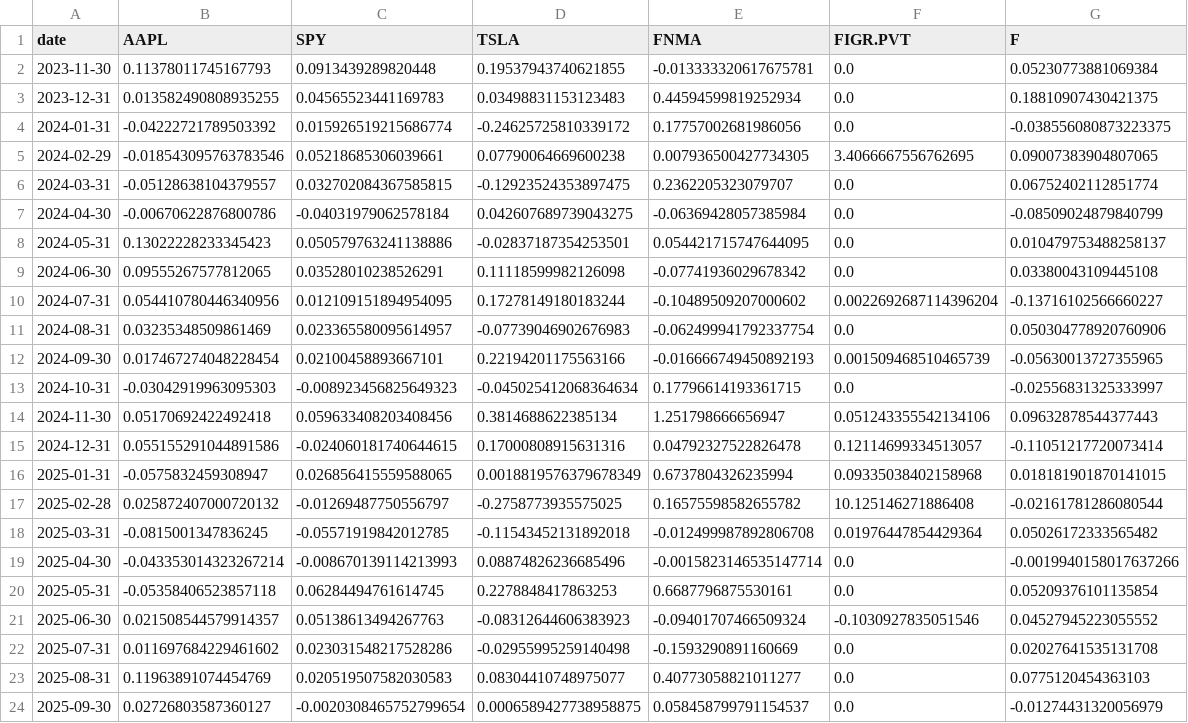
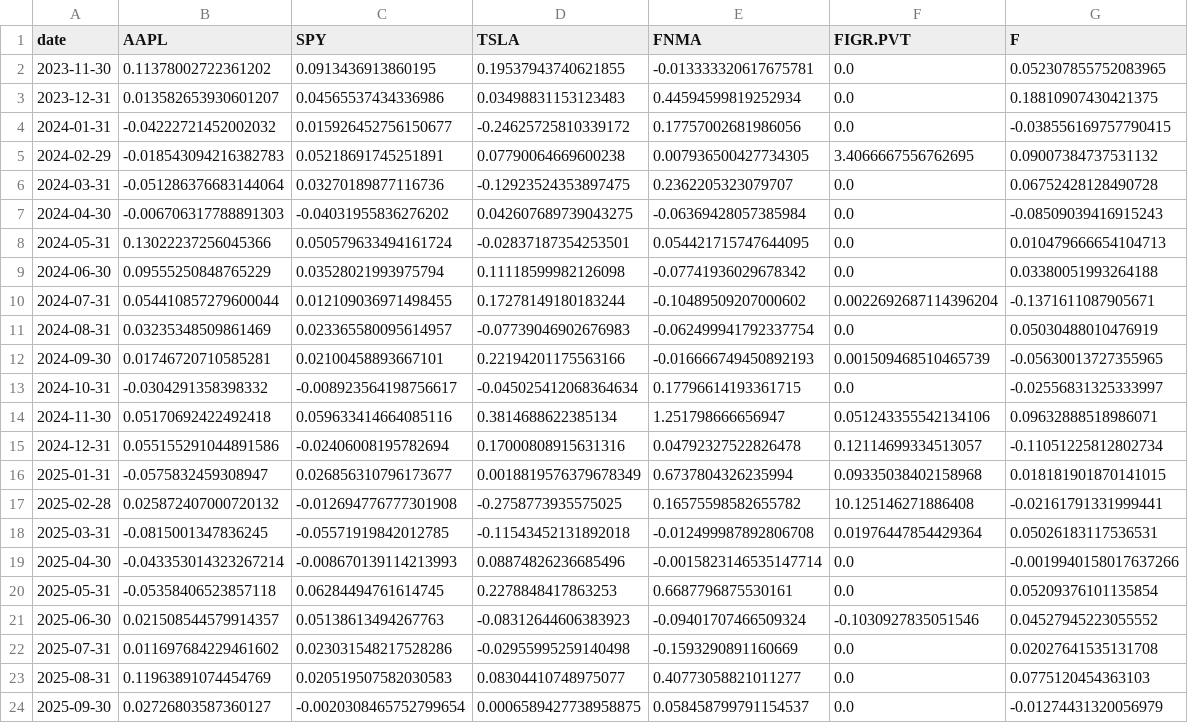
Before and after one commit to cfornesa/dx704-project-01, a TSV file: historical_returns.tsv, drawn as a sheet.

```diff
--- a/historical_returns.tsv
+++ b/historical_returns.tsv
@@ -1,19 +1,19 @@
 date	AAPL	SPY	TSLA	FNMA	FIGR.PVT	F
-2023-11-30	0.11378011745167793	0.0913439289820448	0.19537943740621855	-0.013333320617675781	0.0	0.05230773881069384
-2023-12-31	0.013582490808935255	0.04565523441169783	0.03498831153123483	0.44594599819252934	0.0	0.18810907430421375
-2024-01-31	-0.04222721789503392	0.015926519215686774	-0.24625725810339172	0.17757002681986056	0.0	-0.038556080873223375
-2024-02-29	-0.018543095763783546	0.05218685306039661	0.07790064669600238	0.007936500427734305	3.4066667556762695	0.09007383904807065
-2024-03-31	-0.05128638104379557	0.032702084367585815	-0.12923524353897475	0.2362205323079707	0.0	0.06752402112851774
-2024-04-30	-0.00670622876800786	-0.04031979062578184	0.042607689739043275	-0.06369428057385984	0.0	-0.08509024879840799
-2024-05-31	0.13022228233345423	0.050579763241138886	-0.02837187354253501	0.054421715747644095	0.0	0.010479753488258137
-2024-06-30	0.09555267577812065	0.03528010238526291	0.11118599982126098	-0.07741936029678342	0.0	0.03380043109445108
-2024-07-31	0.054410780446340956	0.012109151894954095	0.17278149180183244	-0.10489509207000602	0.0022692687114396204	-0.13716102566660227
-2024-08-31	0.03235348509861469	0.023365580095614957	-0.07739046902676983	-0.062499941792337754	0.0	0.050304778920760906
-2024-09-30	0.017467274048228454	0.02100458893667101	0.22194201175563166	-0.016666749450892193	0.001509468510465739	-0.05630013727355965
-2024-10-31	-0.03042919963095303	-0.008923456825649323	-0.045025412068364634	0.17796614193361715	0.0	-0.02556831325333997
-2024-11-30	0.05170692422492418	0.059633408203408456	0.3814688622385134	1.251798666656947	0.051243355542134106	0.09632878544377443
-2024-12-31	0.055155291044891586	-0.024060181740644615	0.17000808915631316	0.04792327522826478	0.12114699334513057	-0.11051217720073414
-2025-01-31	-0.0575832459308947	0.026856415559588065	0.0018819576379678349	0.6737804326235994	0.09335038402158968	0.018181901870141015
-2025-02-28	0.025872407000720132	-0.01269487750556797	-0.2758773935575025	0.16575598582655782	10.125146271886408	-0.02161781286080544
-2025-03-31	-0.0815001347836245	-0.05571919842012785	-0.11543452131892018	-0.012499987892806708	0.01976447854429364	0.05026172333565482
+2023-11-30	0.11378002722361202	0.0913436913860195	0.19537943740621855	-0.013333320617675781	0.0	0.052307855752083965
+2023-12-31	0.013582653930601207	0.04565537434336986	0.03498831153123483	0.44594599819252934	0.0	0.18810907430421375
+2024-01-31	-0.04222721452002032	0.015926452756150677	-0.24625725810339172	0.17757002681986056	0.0	-0.038556169757790415
+2024-02-29	-0.018543094216382783	0.05218691745251891	0.07790064669600238	0.007936500427734305	3.4066667556762695	0.09007384737531132
+2024-03-31	-0.051286376683144064	0.03270189877116736	-0.12923524353897475	0.2362205323079707	0.0	0.06752428128490728
+2024-04-30	-0.006706317788891303	-0.04031955836276202	0.042607689739043275	-0.06369428057385984	0.0	-0.08509039416915243
+2024-05-31	0.13022237256045366	0.050579633494161724	-0.02837187354253501	0.054421715747644095	0.0	0.010479666654104713
+2024-06-30	0.09555250848765229	0.03528021993975794	0.11118599982126098	-0.07741936029678342	0.0	0.03380051993264188
+2024-07-31	0.054410857279600044	0.012109036971498455	0.17278149180183244	-0.10489509207000602	0.0022692687114396204	-0.1371611087905671
+2024-08-31	0.03235348509861469	0.023365580095614957	-0.07739046902676983	-0.062499941792337754	0.0	0.05030488010476919
+2024-09-30	0.01746720710585281	0.02100458893667101	0.22194201175563166	-0.016666749450892193	0.001509468510465739	-0.05630013727355965
+2024-10-31	-0.0304291358398332	-0.008923564198756617	-0.045025412068364634	0.17796614193361715	0.0	-0.02556831325333997
+2024-11-30	0.05170692422492418	0.059633414664085116	0.3814688622385134	1.251798666656947	0.051243355542134106	0.09632888518986071
+2024-12-31	0.055155291044891586	-0.02406008195782694	0.17000808915631316	0.04792327522826478	0.12114699334513057	-0.11051225812802734
+2025-01-31	-0.0575832459308947	0.026856310796173677	0.0018819576379678349	0.6737804326235994	0.09335038402158968	0.018181901870141015
+2025-02-28	0.025872407000720132	-0.012694776777301908	-0.2758773935575025	0.16575598582655782	10.125146271886408	-0.02161791331999441
+2025-03-31	-0.0815001347836245	-0.05571919842012785	-0.11543452131892018	-0.012499987892806708	0.01976447854429364	0.05026183117536531
 2025-04-30	-0.043353014323267214	-0.008670139114213993	0.08874826236685496	-0.0015823146535147714	0.0	-0.0019940158017637266
```
Also changed, not shown: estimated_covariance.tsv, historical_prices.tsv, 4 other files.
